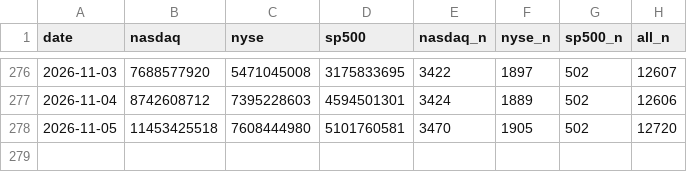
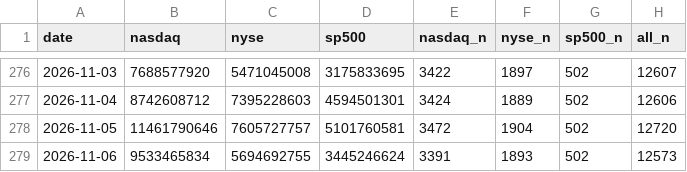
Before and after one commit to ytigerk/stock-tools, a CSV file: distribution/volume.csv, drawn as a sheet; only a part is shown, gaps mark what is left out.

```diff
--- a/distribution/volume.csv
+++ b/distribution/volume.csv
@@ -277,2 +277,3 @@ date,nasdaq,nyse,sp500,nasdaq_n,nyse_n,sp500_n,all_n
 2026-11-04,8742608712,7395228603,4594501301,3424,1889,502,12606
-2026-11-05,11453425518,7608444980,5101760581,3470,1905,502,12720
+2026-11-05,11461790646,7605727757,5101760581,3472,1904,502,12720
+2026-11-06,9533465834,5694692755,3445246624,3391,1893,502,12573
```
Also changed, not shown: distribution/history.csv, 1 other file.
